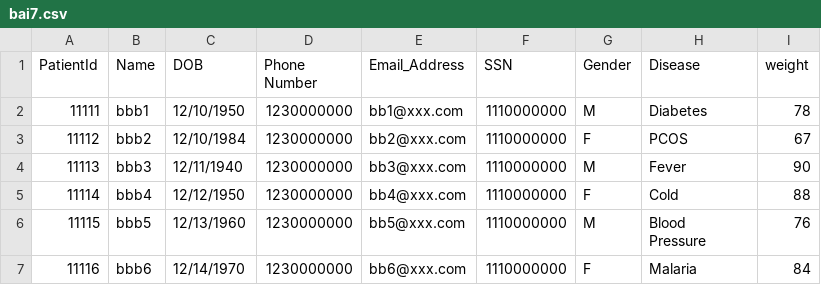
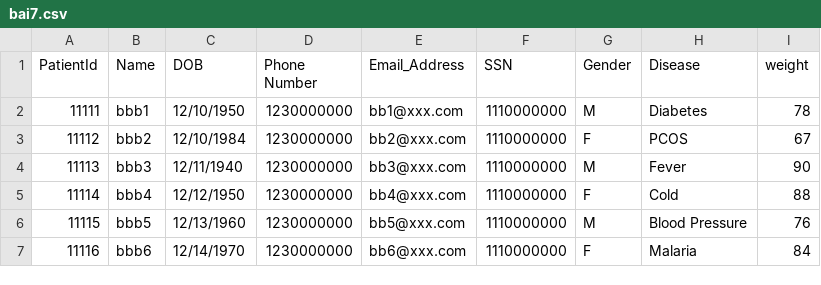
Before and after one commit to phihungtf/teamBaDao_Lab2, a CSV file: src/problem07/Input/bai7.csv, drawn as a sheet; ↵ is a line break in a cell; the diff names each change by its address in the sheet, - before the commit and + after, or states it on an @@ line.

Commit message:
fix UNCOUNTABLE number of issues

```diff
--- a/src/problem07/Input/bai7.csv
+++ b/src/problem07/Input/bai7.csv
-H6 (Disease): Blood ↵ Pressure
+H6 (Disease): Blood Pressure
```
Also changed, not shown: 46 other files.
